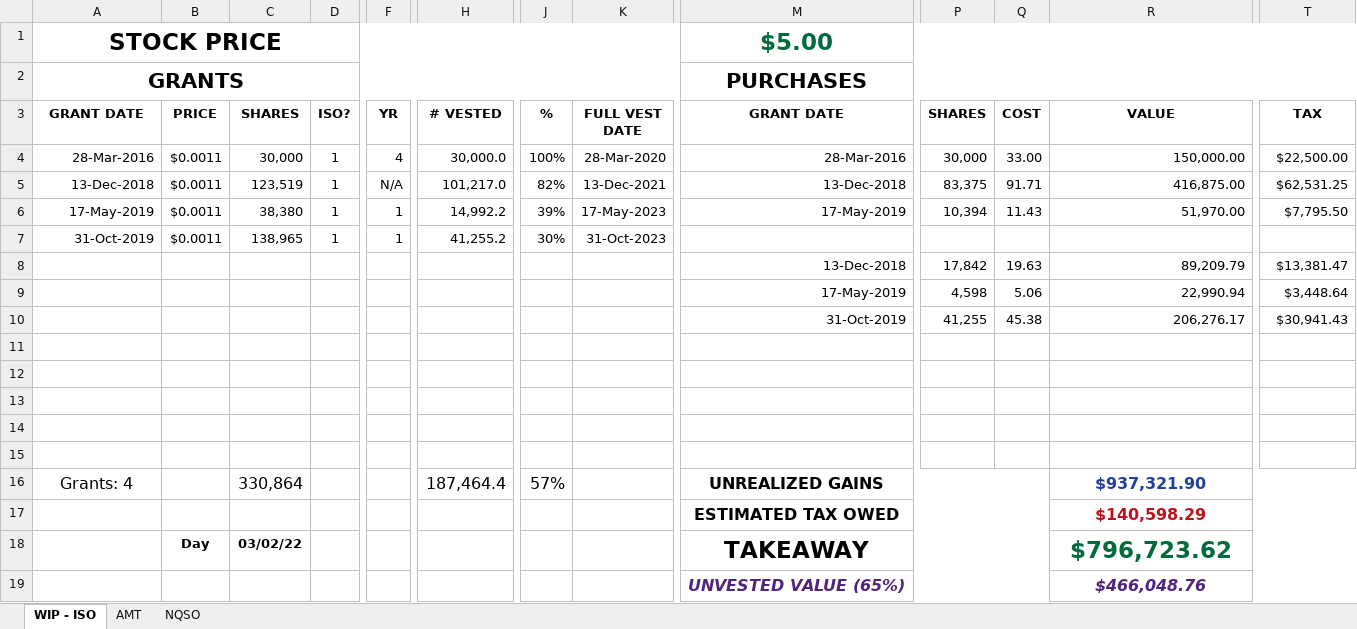
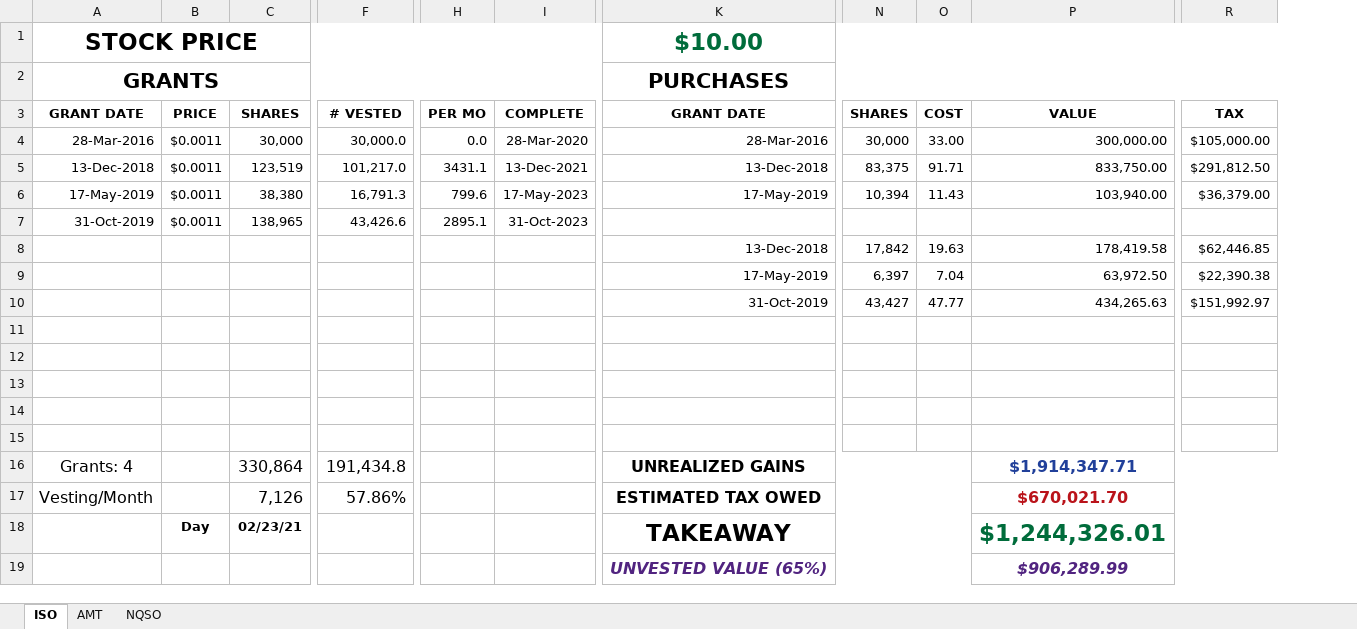
Before and after one commit to msea1/Misc-Code, an Excel workbook: Spreadsheets/Stock Options.xlsx, sheet ISO, drawn as a sheet; only a part is shown, gaps mark what is left out; values as stored, in another font and other column widths than the file's, no borders; removed rows and columns are numbered as before the commit, all else as after; rows hold the shown columns only; the diff names each change by its address in the sheet, - before the commit and + after, or states it on an @@ line.

```diff
--- a/Spreadsheets/Stock Options.xlsx (sheet ISO)
+++ b/Spreadsheets/Stock Options.xlsx (sheet ISO)
-sheet tab: WIP - ISO
+sheet tab: ISO
-column D (ISO?), rows 4-7: all 1
-column F (YR), rows 4-7: 4 | N/A | 1 | 1
-column J (%), rows 4-16: 100% | 82% | 39% | 30% |  |  |  |  |  |  |  |  | 57%
+column H (PER MO), rows 4-7: 0.0 | 3431.1 | 799.6 | 2895.1
-K1 (GRANT DATE): $5.00
+K1 (GRANT DATE): $10.00
-I3: FULL VEST DATE
+I3: COMPLETE
-P4 (VALUE): 150,000.00
+P4 (VALUE): 300,000.00
-R4 (TAX): $22,500.00
+R4 (TAX): $105,000.00
-P5 (VALUE): 416,875.00
+P5 (VALUE): 833,750.00
-R5 (TAX): $62,531.25
+R5 (TAX): $291,812.50
-F6 (# VESTED): 14,992.2
+F6 (# VESTED): 16,791.3
-P6 (VALUE): 51,970.00
+P6 (VALUE): 103,940.00
-R6 (TAX): $7,795.50
+R6 (TAX): $36,379.00
-F7 (# VESTED): 41,255.2
+F7 (# VESTED): 43,426.6
-P8 (VALUE): 89,209.79
+P8 (VALUE): 178,419.58
-R8 (TAX): $13,381.47
+R8 (TAX): $62,446.85
-N9 (SHARES): 4,598
+N9 (SHARES): 6,397
-O9 (COST): 5.06
+O9 (COST): 7.04
-P9 (VALUE): 22,990.94
+P9 (VALUE): 63,972.50
-R9 (TAX): $3,448.64
+R9 (TAX): $22,390.38
-N10 (SHARES): 41,255
+N10 (SHARES): 43,427
-O10 (COST): 45.38
+O10 (COST): 47.77
-P10 (VALUE): 206,276.17
+P10 (VALUE): 434,265.63
-R10 (TAX): $30,941.43
+R10 (TAX): $151,992.97
-F16 (# VESTED): 187,464.4
+F16 (# VESTED): 191,434.8
-P16 (VALUE): $937,321.90
+P16 (VALUE): $1,914,347.71
-row 17:  |  |  |  |  |  |  |  | ESTIMATED TAX OWED |  |  | $140,598.29
+row 17: Vesting/Month |  | 7,126 | 57.86% |  |  | ESTIMATED TAX OWED |  |  | $670,021.70
-C18 (SHARES): 03/02/22
+C18 (SHARES): 02/23/21
-P18 (VALUE): $796,723.62
+P18 (VALUE): $1,244,326.01
-P19 (VALUE): $466,048.76
+P19 (VALUE): $906,289.99
```
Also changed, not shown: sheet AMT, sheet NQSO, formulas that keep their value, 1 other file.
